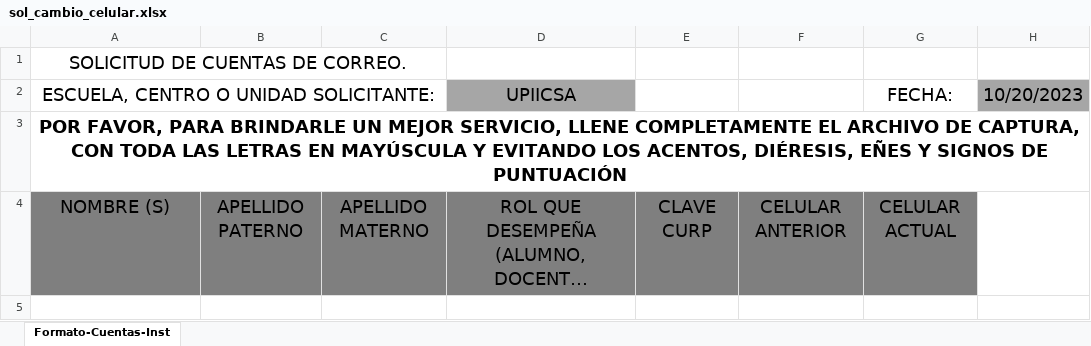
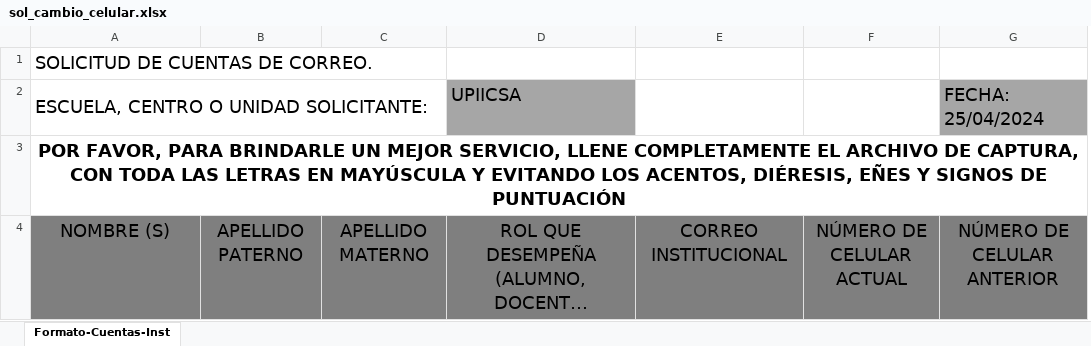
Before and after one commit to sitesystem/CorreosInstitucionales, an Excel workbook: CorreosInstitucionales/Server/wwwroot/assets/sol_cambio_celular.xlsx, sheet Formato-Cuentas-Inst, drawn as a sheet; long unchanged cells end in …; values as stored, in another font and other column widths than the file's, no borders; charts and pictures and conditional formats not drawn; removed rows and columns are numbered as before the commit, all else as after; the diff names each change by its address in the sheet, - before the commit and + after, or states it on an @@ line.

```diff
--- a/CorreosInstitucionales/Server/wwwroot/assets/sol_cambio_celular.xlsx (sheet Formato-Cuentas-Inst)
+++ b/CorreosInstitucionales/Server/wwwroot/assets/sol_cambio_celular.xlsx (sheet Formato-Cuentas-Inst)
-column E, row 4: CLAVE CURP
-column F, row 4: CELULAR ANTERIOR
-column G, rows 2-4: FECHA: |  | CELULAR ACTUAL
-column H, row 2: 10/20/2023
+column E, row 4: CORREO INSTITUCIONAL
+column F, row 4: NÚMERO DE CELULAR ACTUAL
+column G, rows 2-4: FECHA: 25/04/2024 |  | NÚMERO DE CELULAR ANTERIOR
-A1:A2 alignment: center
+A1:A2 alignment: left
-D2 alignment: center
+D2 alignment: left
```
Also changed, not shown: charts or pictures, CorreosInstitucionales/Server/wwwroot/assets/sol_alta_desbloqueo.xlsx, CorreosInstitucionales/Server/wwwroot/assets/sol_cambio_correo_personal.xlsx, 3 other files.
